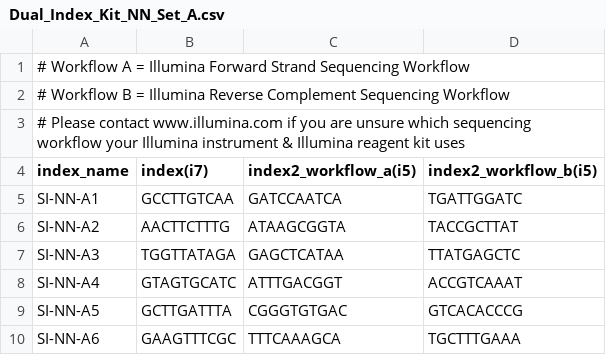
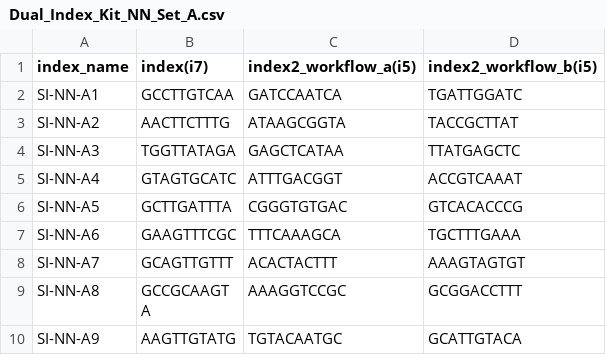
Before and after one commit to ctg-lund/SampleSheetGenerator, a CSV file: data/Dual_Index_Kit_NN_Set_A.csv, drawn as a sheet; only a part is shown; the shorter side is filled out with more unchanged rows.

```diff
--- a/data/Dual_Index_Kit_NN_Set_A.csv
+++ b/data/Dual_Index_Kit_NN_Set_A.csv
@@ -1,4 +1 @@
-# Workflow A = Illumina Forward Strand Sequencing Workflow,,,
-# Workflow B = Illumina Reverse Complement Sequencing Workflow,,,
-# Please contact www.illumina.com if you are unsure which sequencing workflow your Illumina instrument & Illumina reagent kit uses,,,
 index_name,index(i7),index2_workflow_a(i5),index2_workflow_b(i5)
```
Also changed, not shown: data/Dual_Index_Kit_NT_Set_A.csv, data/Dual_Index_Kit_TT_Set_A.csv.
